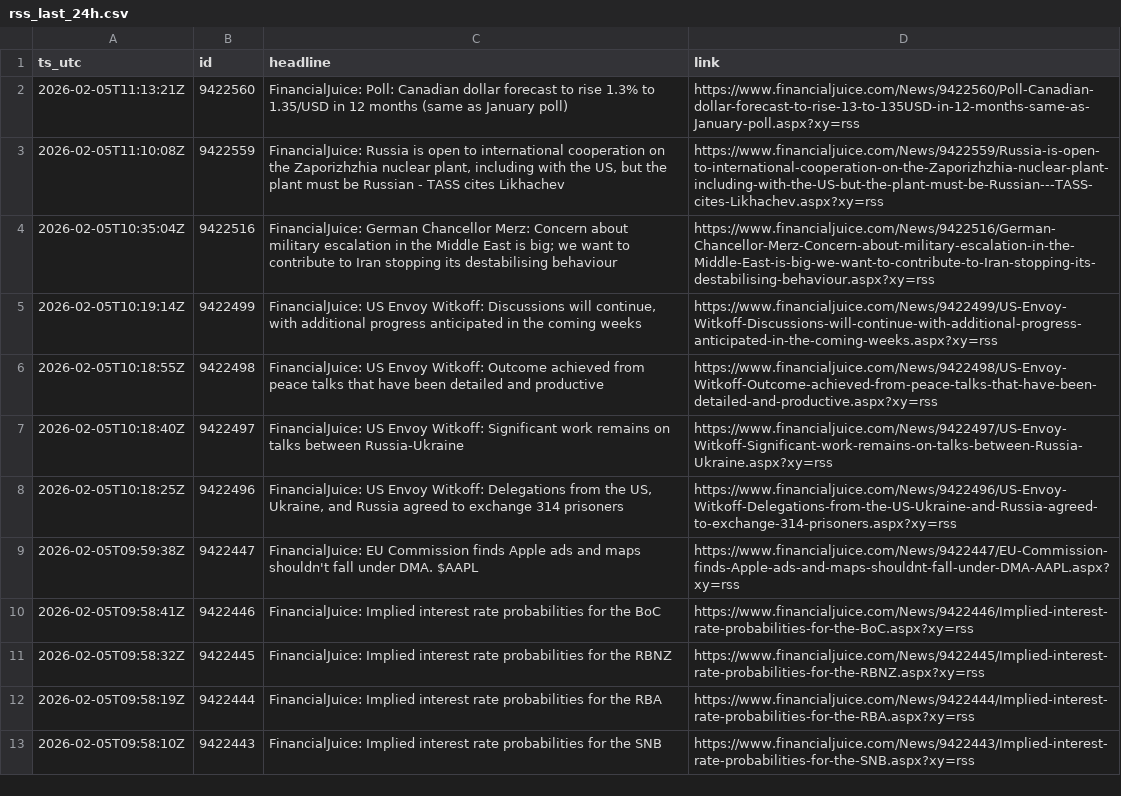
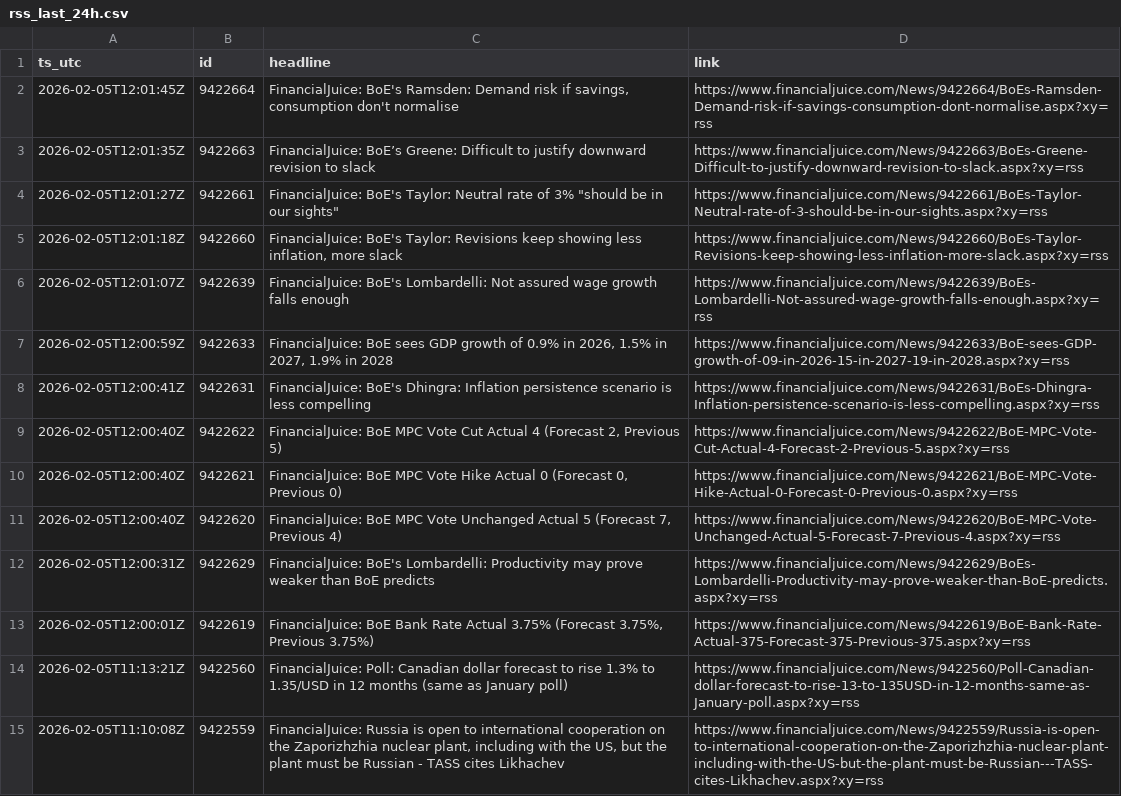
Before and after one commit to QaSH-data/econ-data, a CSV file: data/news/rss/rss_last_24h.csv, drawn as a sheet; only a part is shown; the shorter side is filled out with more unchanged rows; the diff names each change by its address in the sheet, - before the commit and + after, or states it on an @@ line.

Commit message:
data: update 2026-02-05 12:02:27Z (push_now)

```diff
--- a/data/news/rss/rss_last_24h.csv
+++ b/data/news/rss/rss_last_24h.csv
+row 2: 2026-02-05T12:01:45Z | 9422664 | FinancialJuice: BoE's Ramsden: Demand risk if savings, consumption don't normalise | https://www.financialjuice.com/News/9422664/BoEs-Ramsden-Demand-risk-if-savings-consumption-dont-normalise.aspx?xy=rss
+row 3: 2026-02-05T12:01:35Z | 9422663 | FinancialJuice: BoE’s Greene: Difficult to justify downward revision to slack | https://www.financialjuice.com/News/9422663/BoEs-Greene-Difficult-to-justify-downward-revision-to-slack.aspx?xy=rss
+row 4: 2026-02-05T12:01:27Z | 9422661 | FinancialJuice: BoE's Taylor: Neutral rate of 3% "should be in our sights" | https://www.financialjuice.com/News/9422661/BoEs-Taylor-Neutral-rate-of-3-should-be-in-our-sights.aspx?xy=rss
+row 5: 2026-02-05T12:01:18Z | 9422660 | FinancialJuice: BoE's Taylor: Revisions keep showing less inflation, more slack | https://www.financialjuice.com/News/9422660/BoEs-Taylor-Revisions-keep-showing-less-inflation-more-slack.aspx?xy=rss
+row 6: 2026-02-05T12:01:07Z | 9422639 | FinancialJuice: BoE's Lombardelli: Not assured wage growth falls enough | https://www.financialjuice.com/News/9422639/BoEs-Lombardelli-Not-assured-wage-growth-falls-enough.aspx?xy=rss
+row 7: 2026-02-05T12:00:59Z | 9422633 | FinancialJuice: BoE sees GDP growth of 0.9% in 2026, 1.5% in 2027, 1.9% in 2028 | https://www.financialjuice.com/News/9422633/BoE-sees-GDP-growth-of-09-in-2026-15-in-2027-19-in-2028.aspx?xy=rss
+row 8: 2026-02-05T12:00:41Z | 9422631 | FinancialJuice: BoE's Dhingra: Inflation persistence scenario is less compelling | https://www.financialjuice.com/News/9422631/BoEs-Dhingra-Inflation-persistence-scenario-is-less-compelling.aspx?xy=rss
+row 9: 2026-02-05T12:00:40Z | 9422622 | FinancialJuice: BoE MPC Vote Cut Actual 4 (Forecast 2, Previous 5) | https://www.financialjuice.com/News/9422622/BoE-MPC-Vote-Cut-Actual-4-Forecast-2-Previous-5.aspx?xy=rss
+row 10: 2026-02-05T12:00:40Z | 9422621 | FinancialJuice: BoE MPC Vote Hike Actual 0 (Forecast 0, Previous 0) | https://www.financialjuice.com/News/9422621/BoE-MPC-Vote-Hike-Actual-0-Forecast-0-Previous-0.aspx?xy=rss
+row 11: 2026-02-05T12:00:40Z | 9422620 | FinancialJuice: BoE MPC Vote Unchanged Actual 5 (Forecast 7, Previous 4) | https://www.financialjuice.com/News/9422620/BoE-MPC-Vote-Unchanged-Actual-5-Forecast-7-Previous-4.aspx?xy=rss
+row 12: 2026-02-05T12:00:31Z | 9422629 | FinancialJuice: BoE's Lombardelli: Productivity may prove weaker than BoE predicts | https://www.financialjuice.com/News/9422629/BoEs-Lombardelli-Productivity-may-prove-weaker-than-BoE-predicts.aspx?xy=rss
+row 13: 2026-02-05T12:00:01Z | 9422619 | FinancialJuice: BoE Bank Rate Actual 3.75% (Forecast 3.75%, Previous 3.75%) | https://www.financialjuice.com/News/9422619/BoE-Bank-Rate-Actual-375-Forecast-375-Previous-375.aspx?xy=rss
```
Also changed, not shown: data/news/2026.csv, data/news_ai/comments.csv, 4 other files.
